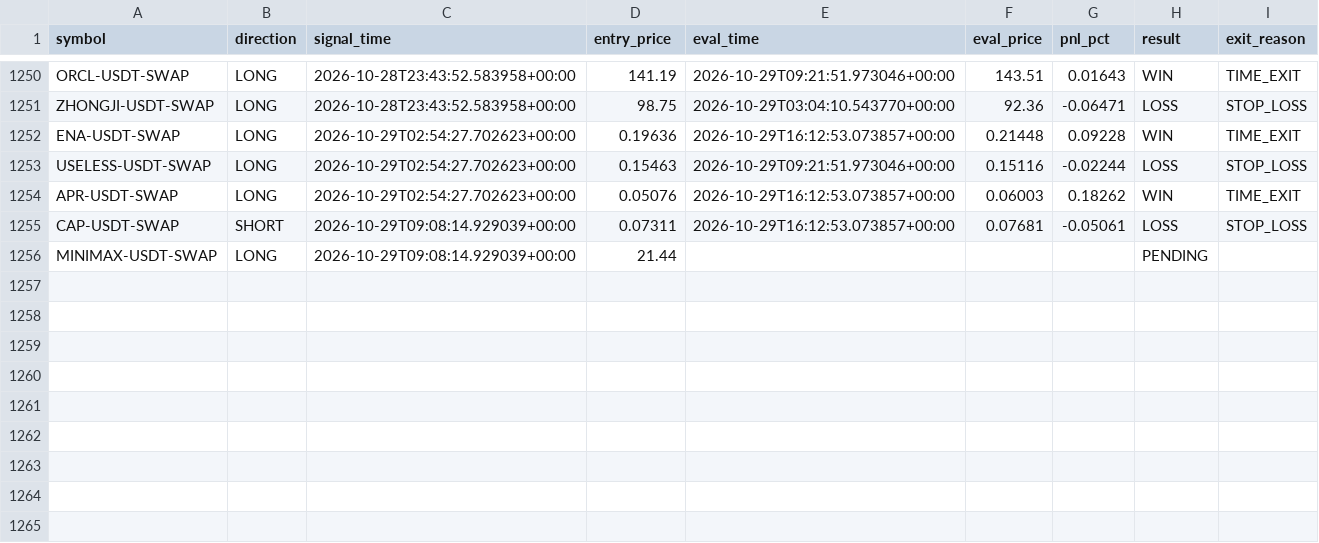
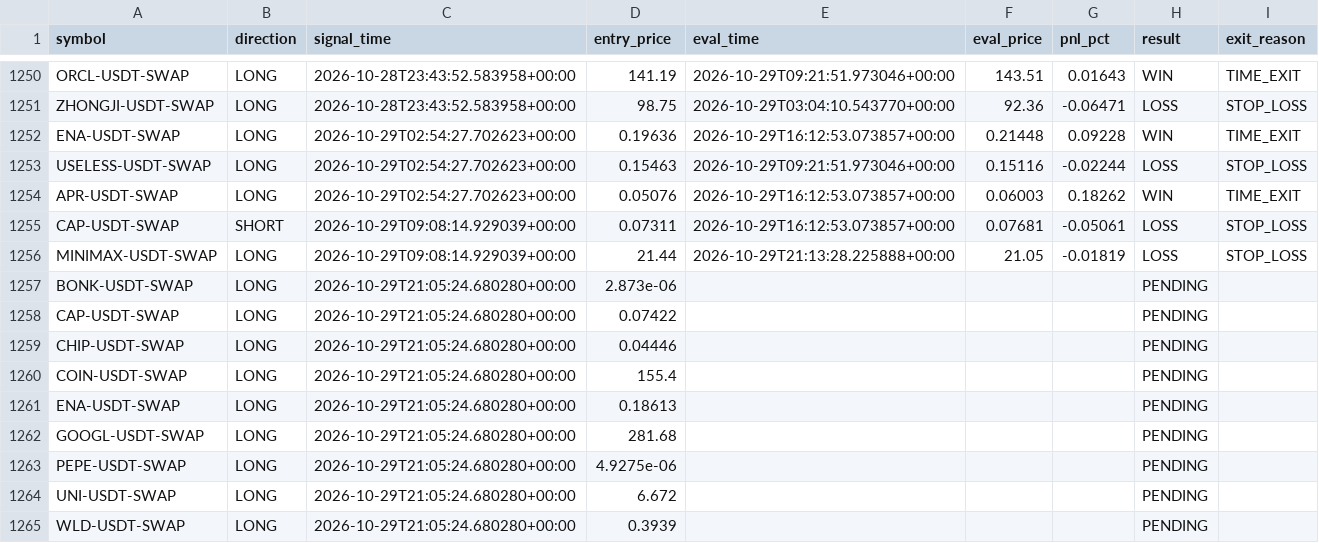
Before and after one commit to ksemehmet5-afk/altcoin-monitor-, a CSV file: monitor_state/signals_log.csv, drawn as a sheet; only a part is shown, gaps mark what is left out.

```diff
--- a/monitor_state/signals_log.csv
+++ b/monitor_state/signals_log.csv
@@ -1255,2 +1255,11 @@ APR-USDT-SWAP,LONG,2026-10-29T02:54:27.702623+00:00,0.05076,2026-10-29T16:12:53.
 CAP-USDT-SWAP,SHORT,2026-10-29T09:08:14.929039+00:00,0.07311,2026-10-29T16:12:53.073857+00:00,0.07681,-0.05061,LOSS,STOP_LOSS
-MINIMAX-USDT-SWAP,LONG,2026-10-29T09:08:14.929039+00:00,21.44,,,,PENDING,
+MINIMAX-USDT-SWAP,LONG,2026-10-29T09:08:14.929039+00:00,21.44,2026-10-29T21:13:28.225888+00:00,21.05,-0.01819,LOSS,STOP_LOSS
+BONK-USDT-SWAP,LONG,2026-10-29T21:05:24.680280+00:00,2.873e-06,,,,PENDING,
+CAP-USDT-SWAP,LONG,2026-10-29T21:05:24.680280+00:00,0.07422,,,,PENDING,
+CHIP-USDT-SWAP,LONG,2026-10-29T21:05:24.680280+00:00,0.04446,,,,PENDING,
+COIN-USDT-SWAP,LONG,2026-10-29T21:05:24.680280+00:00,155.4,,,,PENDING,
+ENA-USDT-SWAP,LONG,2026-10-29T21:05:24.680280+00:00,0.18613,,,,PENDING,
+GOOGL-USDT-SWAP,LONG,2026-10-29T21:05:24.680280+00:00,281.68,,,,PENDING,
+PEPE-USDT-SWAP,LONG,2026-10-29T21:05:24.680280+00:00,4.9275e-06,,,,PENDING,
+UNI-USDT-SWAP,LONG,2026-10-29T21:05:24.680280+00:00,6.672,,,,PENDING,
+WLD-USDT-SWAP,LONG,2026-10-29T21:05:24.680280+00:00,0.3939,,,,PENDING,
```
Also changed, not shown: 3 other files.
